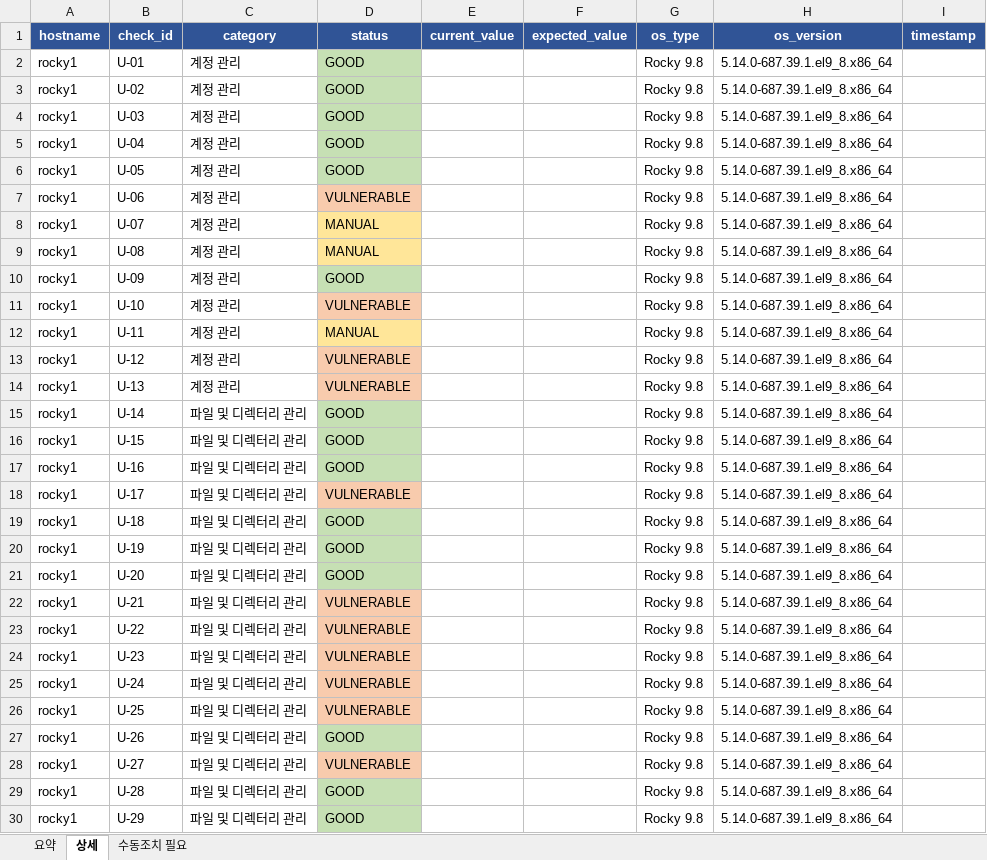
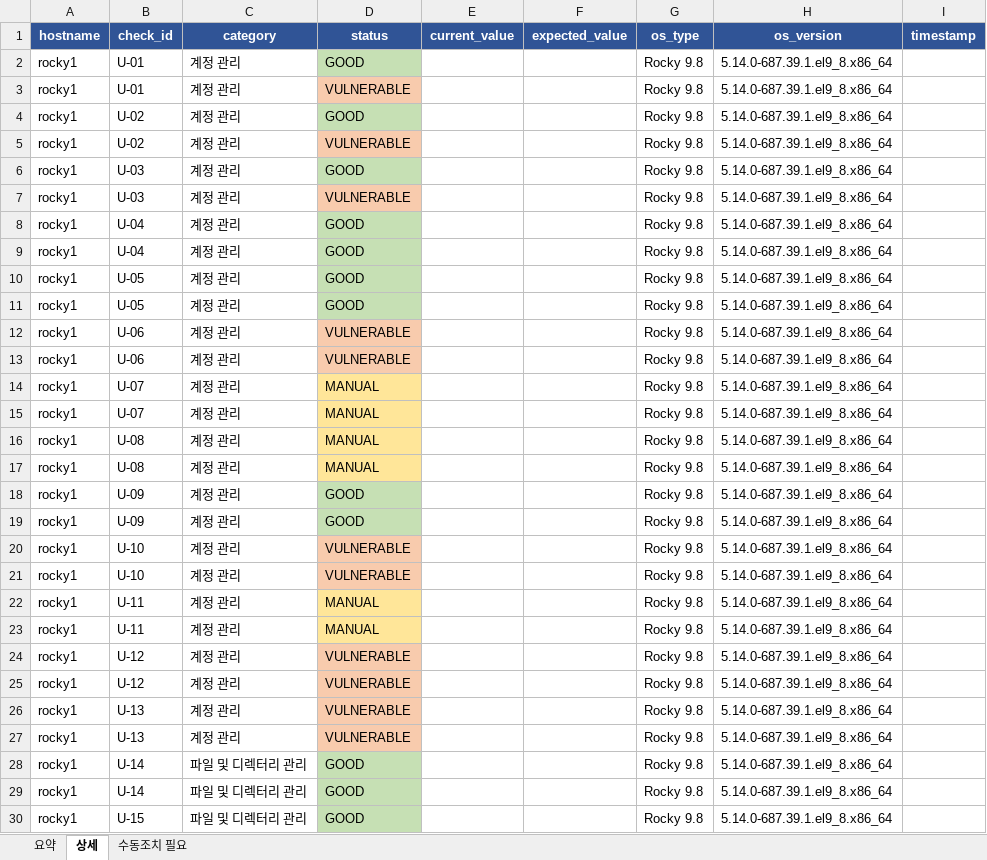
Before and after one commit to protruser/autoever-project1-system-automation, an Excel workbook: Ansible/audit_reports/report.xlsx, sheet 상세, drawn as a sheet; only a part is shown; the shorter side is filled out with more unchanged rows; values as stored, in another font and other column widths than the file's, no borders; the diff covers the shown part only; the diff names each change by its address in the sheet, - before the commit and + after, or states it on an @@ line.

```diff
--- a/Ansible/audit_reports/report.xlsx (sheet 상세)
+++ b/Ansible/audit_reports/report.xlsx (sheet 상세)
+row 3: rocky1 | U-01 | 계정 관리 | VULNERABLE |  |  | Rocky 9.8 | 5.14.0-687.39.1.el9_8.x86_64
+row 5: rocky1 | U-02 | 계정 관리 | VULNERABLE |  |  | Rocky 9.8 | 5.14.0-687.39.1.el9_8.x86_64
+row 7: rocky1 | U-03 | 계정 관리 | VULNERABLE |  |  | Rocky 9.8 | 5.14.0-687.39.1.el9_8.x86_64
+row 8: rocky1 | U-04 | 계정 관리 | GOOD |  |  | Rocky 9.8 | 5.14.0-687.39.1.el9_8.x86_64
+row 11: rocky1 | U-05 | 계정 관리 | GOOD |  |  | Rocky 9.8 | 5.14.0-687.39.1.el9_8.x86_64
+row 12: rocky1 | U-06 | 계정 관리 | VULNERABLE |  |  | Rocky 9.8 | 5.14.0-687.39.1.el9_8.x86_64
+row 15: rocky1 | U-07 | 계정 관리 | MANUAL |  |  | Rocky 9.8 | 5.14.0-687.39.1.el9_8.x86_64
+row 16: rocky1 | U-08 | 계정 관리 | MANUAL |  |  | Rocky 9.8 | 5.14.0-687.39.1.el9_8.x86_64
+row 19: rocky1 | U-09 | 계정 관리 | GOOD |  |  | Rocky 9.8 | 5.14.0-687.39.1.el9_8.x86_64
+row 20: rocky1 | U-10 | 계정 관리 | VULNERABLE |  |  | Rocky 9.8 | 5.14.0-687.39.1.el9_8.x86_64
+row 23: rocky1 | U-11 | 계정 관리 | MANUAL |  |  | Rocky 9.8 | 5.14.0-687.39.1.el9_8.x86_64
+row 24: rocky1 | U-12 | 계정 관리 | VULNERABLE |  |  | Rocky 9.8 | 5.14.0-687.39.1.el9_8.x86_64
+row 27: rocky1 | U-13 | 계정 관리 | VULNERABLE |  |  | Rocky 9.8 | 5.14.0-687.39.1.el9_8.x86_64
+row 28: rocky1 | U-14 | 파일 및 디렉터리 관리 | GOOD |  |  | Rocky 9.8 | 5.14.0-687.39.1.el9_8.x86_64
```
Also changed, not shown: 53 added rows elsewhere in this sheet, sheet 요약, sheet 수동조치 필요, 14 other files.
